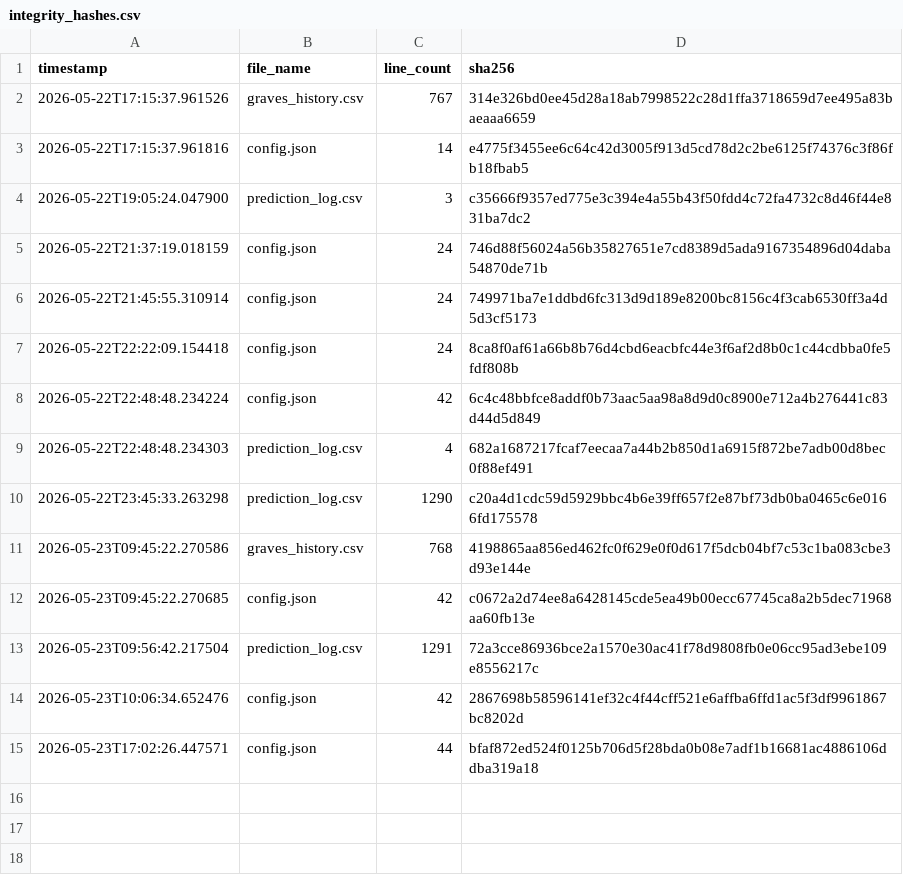
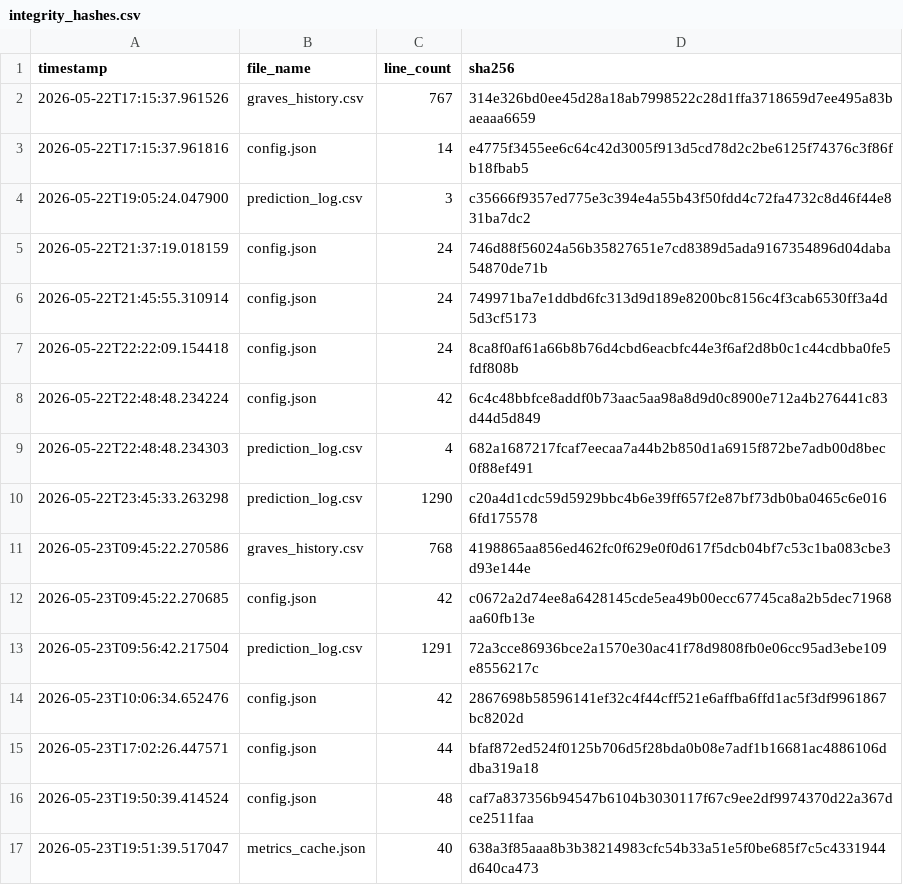
Before and after one commit to armaanmoosani/rbob-fuel-tracker, a CSV file: data/integrity_hashes.csv, drawn as a sheet; the diff names each change by its address in the sheet, - before the commit and + after, or states it on an @@ line.

```diff
--- a/data/integrity_hashes.csv
+++ b/data/integrity_hashes.csv
+row 16: 2026-05-23T19:50:39.414524 | config.json | 48 | caf7a837356b94547b6104b3030117f67c9ee2df9974370d22a367dce2511faa
+row 17: 2026-05-23T19:51:39.517047 | metrics_cache.json | 40 | 638a3f85aaa8b3b38214983cfc54b33a51e5f0be685f7c5c4331944d640ca473
```
Also changed, not shown: 8 other files.
